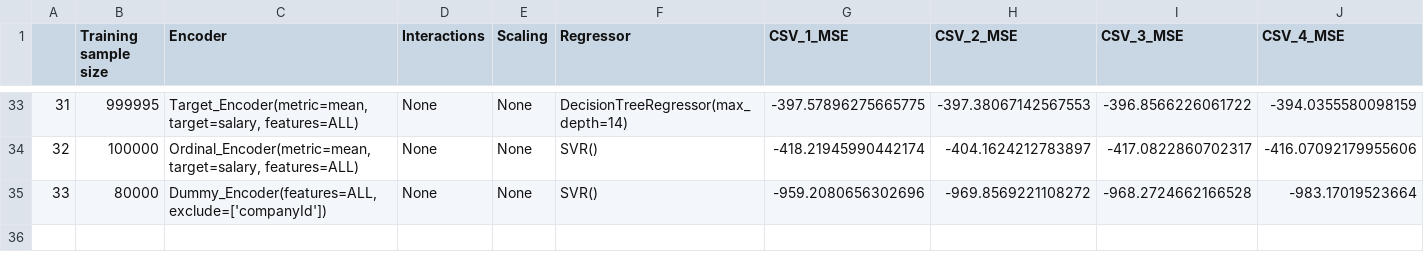
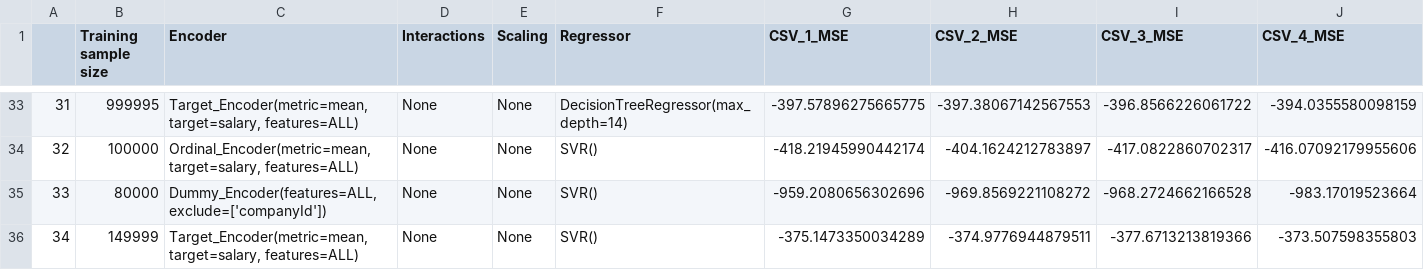
Before and after one commit to PaawanSharma/Salaries-Project, a CSV file: models_log.csv, drawn as a sheet; only a part is shown, gaps mark what is left out; rows hold the shown columns only; the diff names each change by its address in the sheet, - before the commit and + after, or states it on an @@ line.

Commit message:
Add another SVR cross-validation

```diff
--- a/models_log.csv
+++ b/models_log.csv
+row 36: 34 | 149999 | Target_Encoder(metric=mean, target=salary, features=ALL) | None | None | SVR() | -375.1473350034289 | -374.9776944879511 | -377.6713213819366 | -373.507598355803
```
